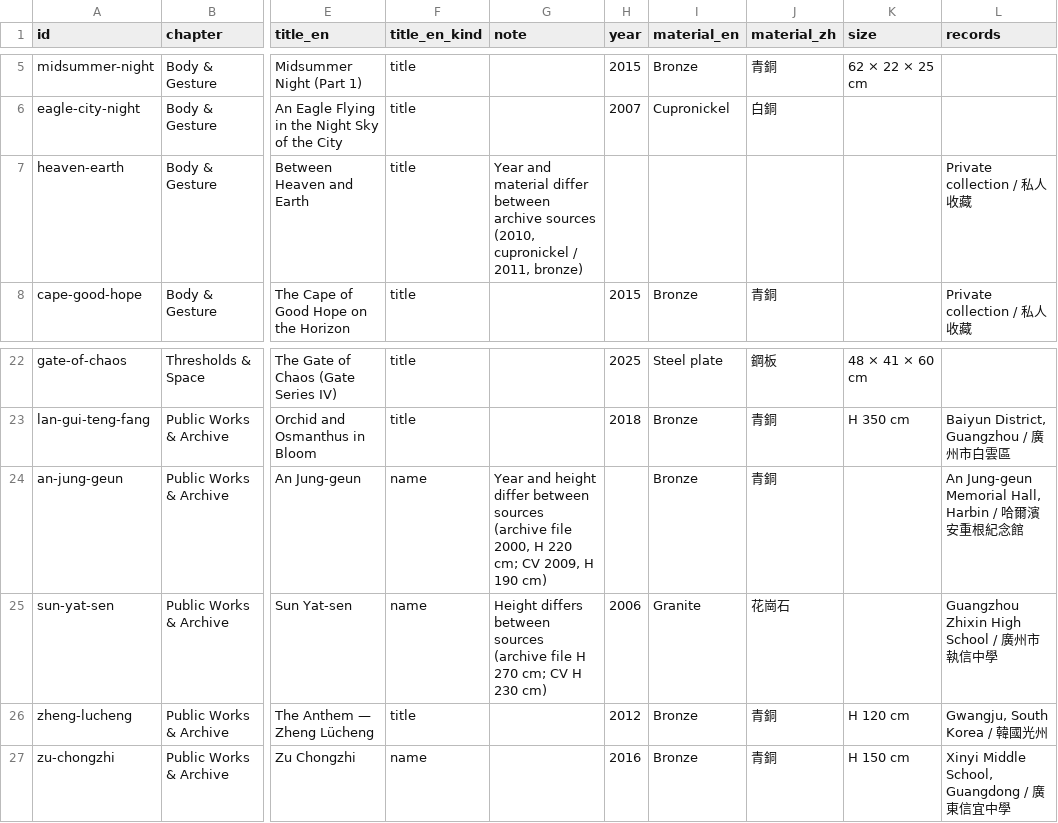
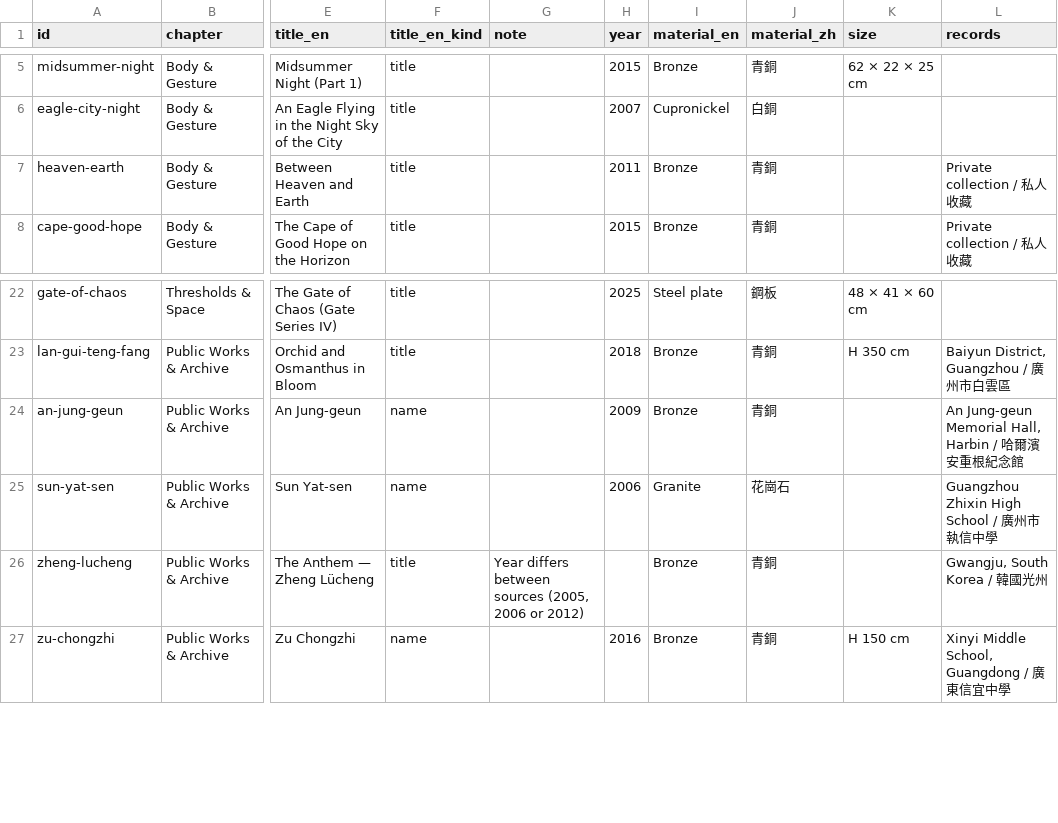
Before and after one commit to rebelpunktoby/xikanglai-art, a CSV file: docs/manifest.csv, drawn as a sheet; only a part is shown, gaps mark what is left out; the diff names each change by its address in the sheet, - before the commit and + after, or states it on an @@ line.

Commit message:
Manifest: resolved facts, availability

```diff
--- a/docs/manifest.csv
+++ b/docs/manifest.csv
-G7 (note): Year and material differ between archive sources (2010, cupronickel / 2011, bronze)
+G7 (note): (empty)
-H7 (year): (empty)
+H7 (year): 2011
-I7 (material_en): (empty)
+I7 (material_en): Bronze
-J7 (material_zh): (empty)
+J7 (material_zh): 青銅
-G24 (note): Year and height differ between sources (archive file 2000, H 220 cm; CV 2009, H 190 cm)
+G24 (note): (empty)
-H24 (year): (empty)
+H24 (year): 2009
-G25 (note): Height differs between sources (archive file H 270 cm; CV H 230 cm)
+G25 (note): (empty)
-G26 (note): (empty)
+G26 (note): Year differs between sources (2005, 2006 or 2012)
-H26 (year): 2012
+H26 (year): (empty)
-K26 (size): H 120 cm
+K26 (size): (empty)
```
Also changed, not shown: 1 other file.
